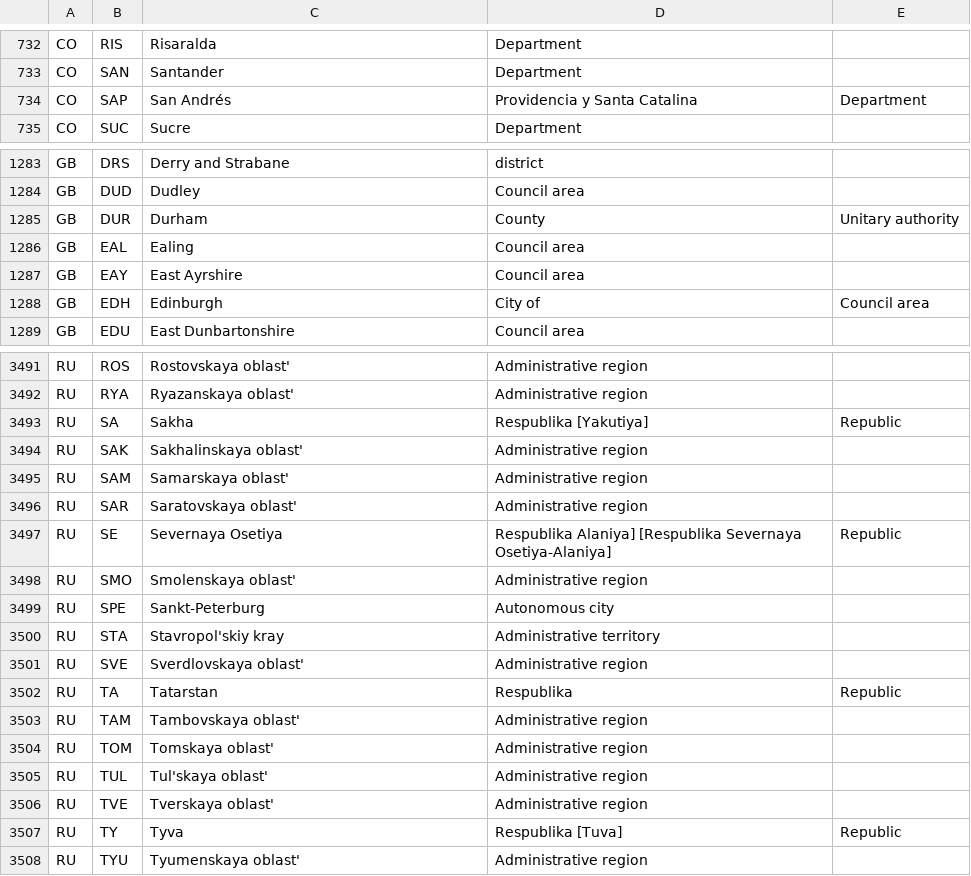
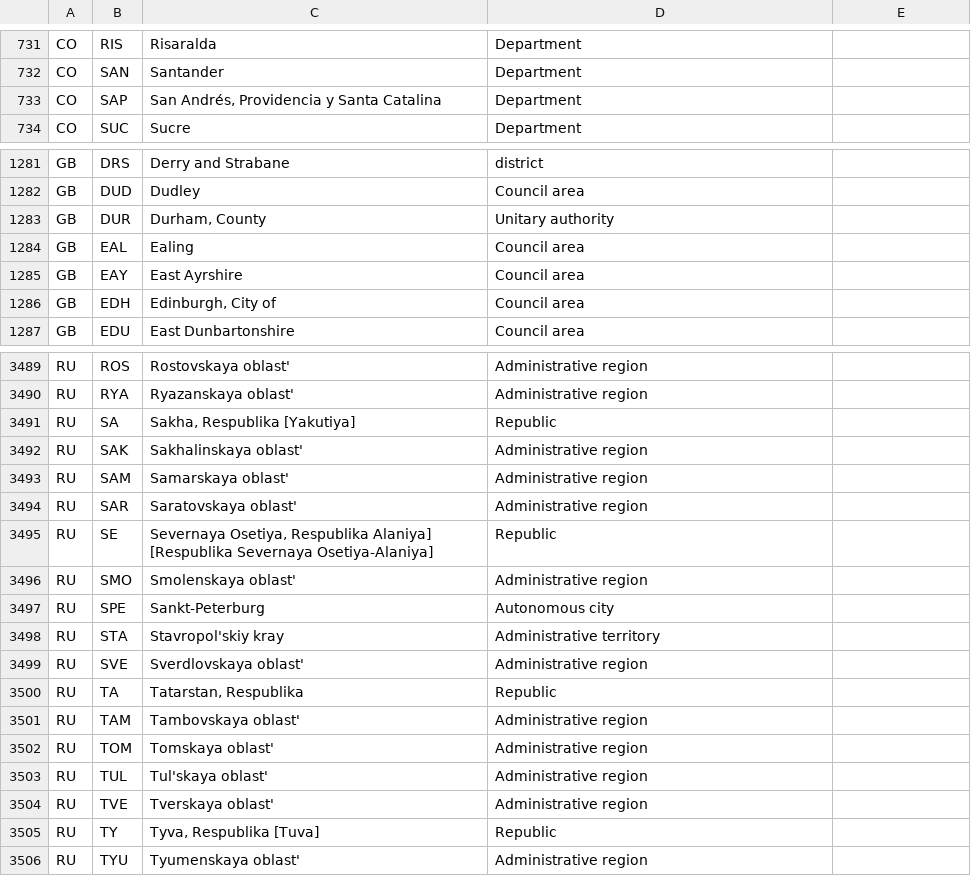
Before and after one commit to datasets/un-locode, a CSV file: data/subdivision-codes.csv, drawn as a sheet; only a part is shown, gaps mark what is left out; the diff covers the shown part only.

```diff
--- a/data/subdivision-codes.csv
+++ b/data/subdivision-codes.csv
@@ -733,3 +733,3 @@ CO,RIS,Risaralda,Department
 CO,SAN,Santander,Department
-CO,SAP,San Andrés, Providencia y Santa Catalina,Department
+CO,SAP,"San Andrés, Providencia y Santa Catalina",Department
 CO,SUC,Sucre,Department
@@ -1284,6 +1284,6 @@ GB,DRS, Derry and Strabane,district
 GB,DUD,Dudley,Council area
-GB,DUR, Durham, County,Unitary authority
+GB,DUR," Durham, County",Unitary authority
 GB,EAL,Ealing,Council area
 GB,EAY,East Ayrshire,Council area
-GB,EDH,Edinburgh, City of,Council area
+GB,EDH,"Edinburgh, City of",Council area
 GB,EDU,East Dunbartonshire,Council area
@@ -3492,3 +3492,3 @@ RU,ROS,Rostovskaya oblast',Administrative region
 RU,RYA,Ryazanskaya oblast',Administrative region
-RU,SA,Sakha, Respublika [Yakutiya],Republic
+RU,SA,"Sakha, Respublika [Yakutiya]",Republic
 RU,SAK,Sakhalinskaya oblast',Administrative region
@@ -3496,3 +3496,3 @@ RU,SAM,Samarskaya oblast',Administrative region
 RU,SAR,Saratovskaya oblast',Administrative region
-RU,SE,Severnaya Osetiya, Respublika Alaniya] [Respublika Severnaya Osetiya-Alaniya],Republic
+RU,SE,"Severnaya Osetiya, Respublika Alaniya] [Respublika Severnaya Osetiya-Alaniya]",Republic
 RU,SMO,Smolenskaya oblast',Administrative region
@@ -3501,3 +3501,3 @@ RU,STA,Stavropol'skiy kray,Administrative territory
 RU,SVE,Sverdlovskaya oblast',Administrative region
-RU,TA,Tatarstan, Respublika,Republic
+RU,TA,"Tatarstan, Respublika",Republic
 RU,TAM,Tambovskaya oblast',Administrative region
@@ -3506,3 +3506,3 @@ RU,TUL,Tul'skaya oblast',Administrative region
 RU,TVE,Tverskaya oblast',Administrative region
-RU,TY,Tyva, Respublika [Tuva],Republic
+RU,TY,"Tyva, Respublika [Tuva]",Republic
 RU,TYU,Tyumenskaya oblast',Administrative region
```
Also changed, not shown: 8 added rows, 11 removed rows and 48 edited cells elsewhere in this file, 1 other file.
